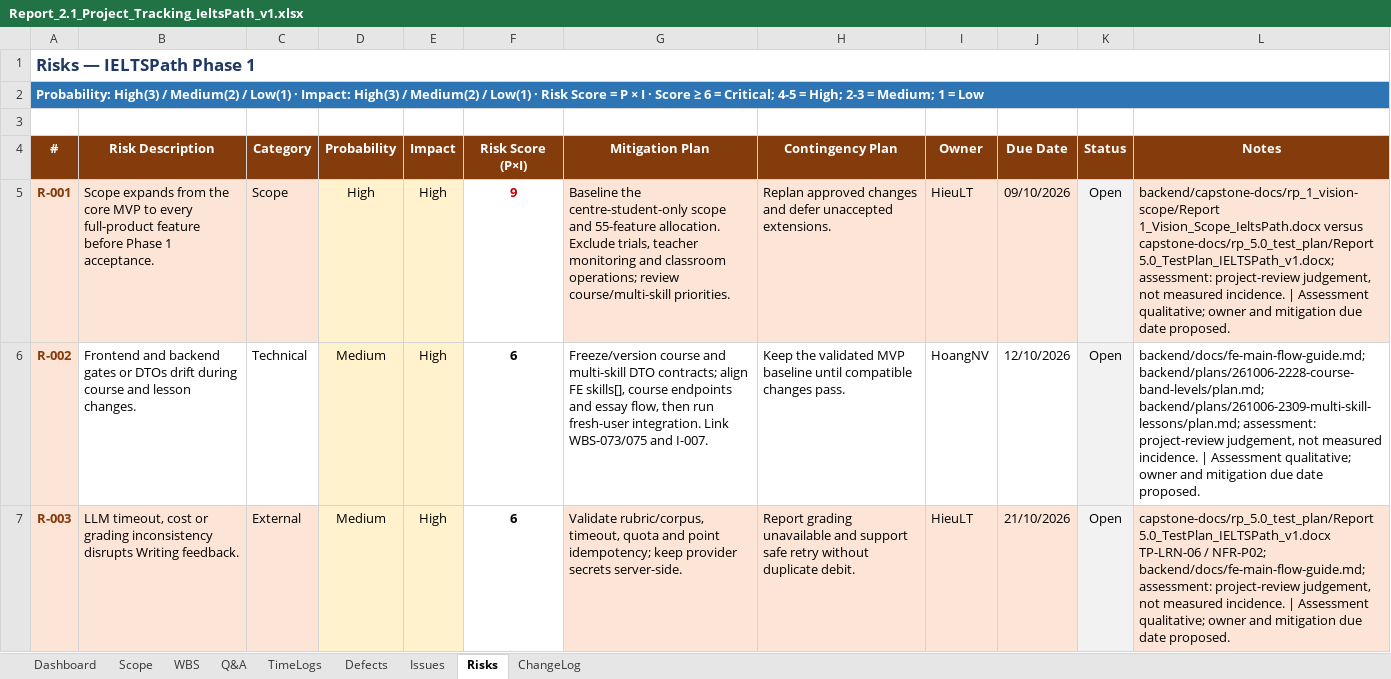
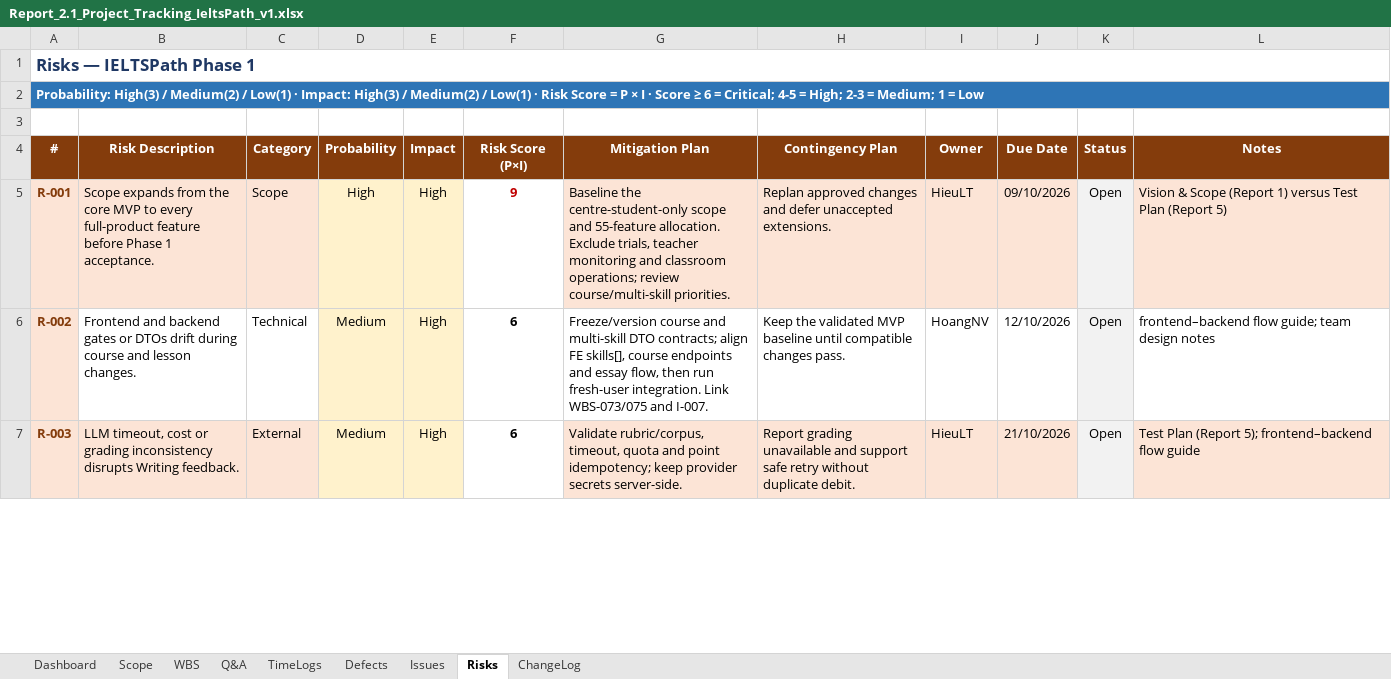
Before and after one commit to IeltsPath-Platform/backend, an Excel workbook: capstone-docs/rp_2.1_project-tracking/Report_2.1_Project_Tracking_IeltsPath_v1.xlsx, sheet Risks, drawn as a sheet; only a part is shown; values as stored, in another font and other column widths than the file's, no borders; conditional formats not drawn; the diff covers the shown part only; the diff names each change by its address in the sheet, - before the commit and + after, or states it on an @@ line.

Commit message:
format capstone doc

```diff
--- a/capstone-docs/rp_2.1_project-tracking/Report_2.1_Project_Tracking_IeltsPath_v1.xlsx (sheet Risks)
+++ b/capstone-docs/rp_2.1_project-tracking/Report_2.1_Project_Tracking_IeltsPath_v1.xlsx (sheet Risks)
-L5 (Notes): backend/capstone-docs/rp_1_vision-scope/Report 1_Vision_Scope_IeltsPath.docx versus capstone-docs/rp_5.0_test_plan/Report 5.0_TestPlan_IELTSPath_v1.docx; assessment: project-review judgement, not measured incidence. | Assessment qualitative; owner and mitigation due date proposed.
+L5 (Notes): Vision & Scope (Report 1) versus Test Plan (Report 5)
-L6 (Notes): backend/docs/fe-main-flow-guide.md; backend/plans/261006-2228-course-band-levels/plan.md; backend/plans/261006-2309-multi-skill-lessons/plan.md; assessment: project-review judgement, not measured incidence. | Assessment qualitative; owner and mitigation due date proposed.
+L6 (Notes): frontend–backend flow guide; team design notes
-L7 (Notes): capstone-docs/rp_5.0_test_plan/Report 5.0_TestPlan_IELTSPath_v1.docx TP-LRN-06 / NFR-P02; backend/docs/fe-main-flow-guide.md; assessment: project-review judgement, not measured incidence. | Assessment qualitative; owner and mitigation due date proposed.
+L7 (Notes): Test Plan (Report 5); frontend–backend flow guide
```
Also changed, not shown: 9 edited cells elsewhere in this sheet, sheet Scope, sheet WBS, sheet ChangeLog, sheet TimeLogs, sheet Q&A, sheet Issues, 2 more sheets, capstone-docs/meeting_minutes/Meeting minutes of company.xlsx, capstone-docs/meeting_minutes/Meeting minutes of our group.xlsx, 44 other files.
